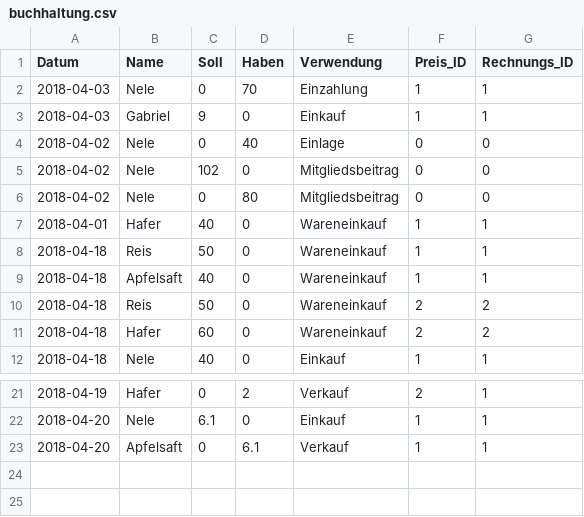
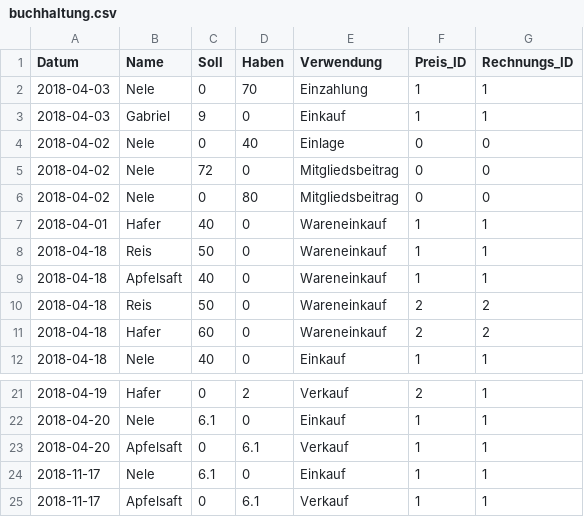
Before and after one commit to nardusstricta/KornkammerApp, a CSV file: buchhaltung.csv, drawn as a sheet; only a part is shown, gaps mark what is left out; the diff names each change by its address in the sheet, - before the commit and + after, or states it on an @@ line.

```diff
--- a/buchhaltung.csv
+++ b/buchhaltung.csv
-C5 (Soll): 102
+C5 (Soll): 72
+row 24: 2018-11-17 | Nele | 6.1 | 0 | Einkauf | 1 | 1
+row 25: 2018-11-17 | Apfelsaft | 0 | 6.1 | Verkauf | 1 | 1
```
Also changed, not shown: 4 other files.
